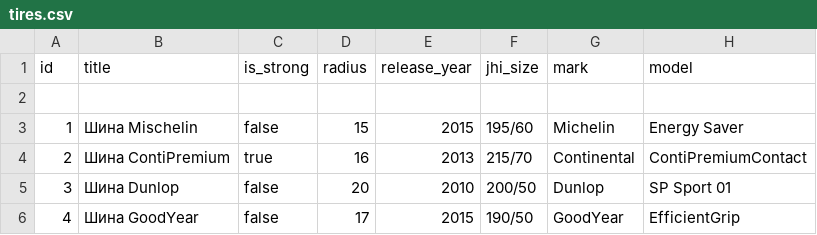
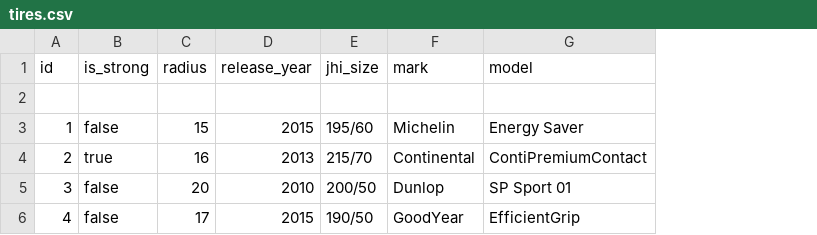
Before and after one commit to pelmegov/euroshini, a CSV file: src/main/resources/config/liquibase/tires.csv, drawn as a sheet; only a part is shown; the diff names each change by its address in the sheet, - before the commit and + after, or states it on an @@ line.

```diff
--- a/src/main/resources/config/liquibase/tires.csv
+++ b/src/main/resources/config/liquibase/tires.csv
-column B (title), rows 3-6: Шина Mischelin | Шина ContiPremium | Шина Dunlop | Шина GoodYear
```
Also changed, not shown: 12 other files.
